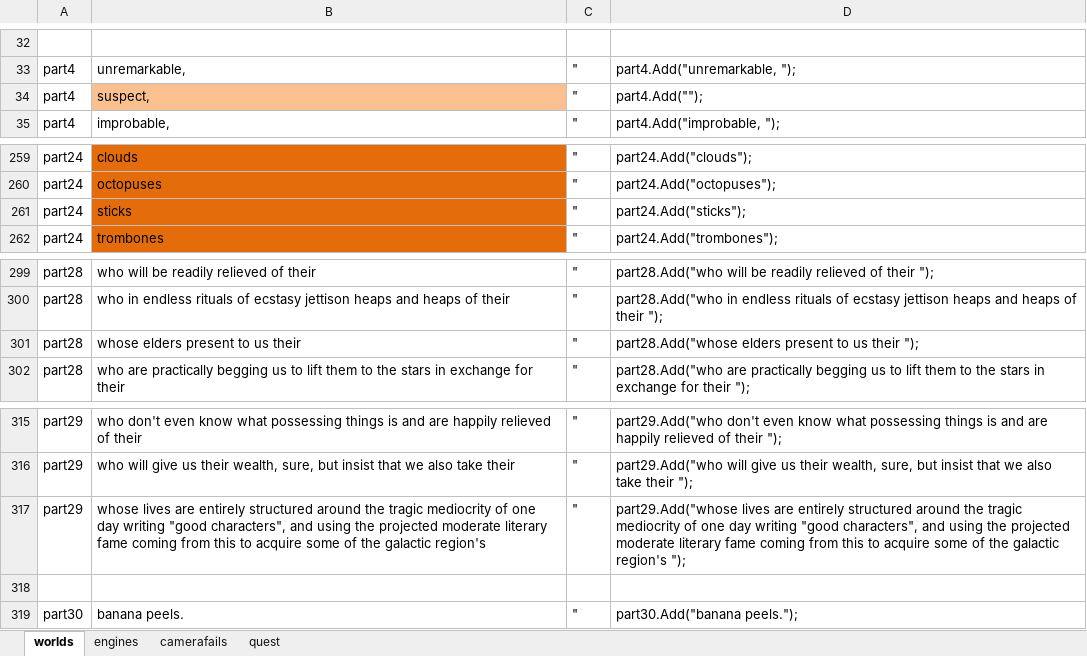
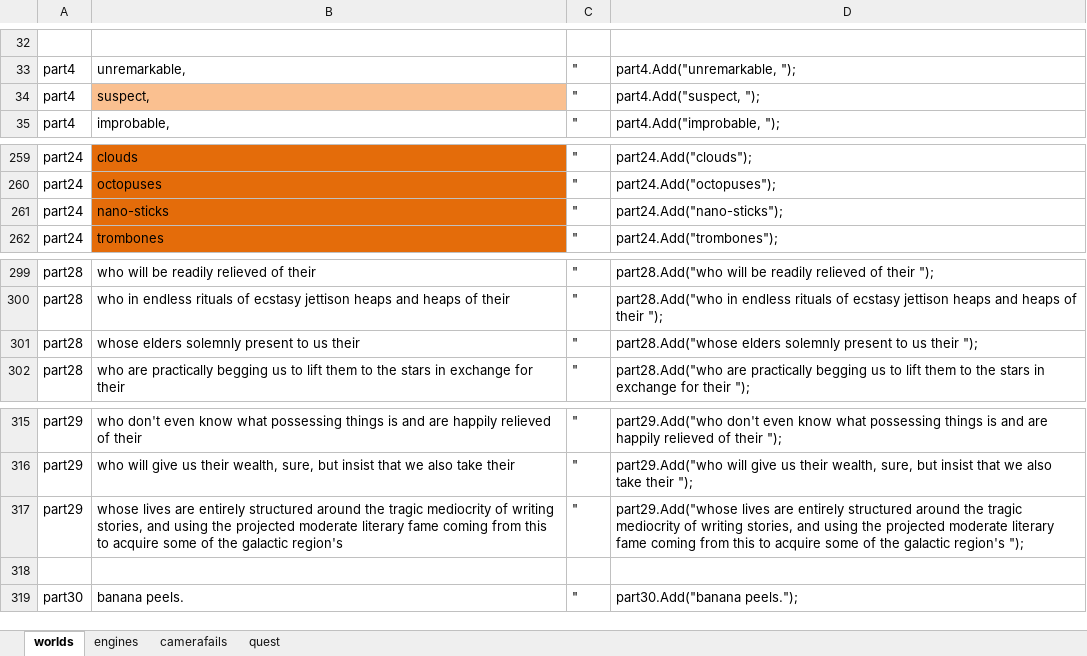
Before and after one commit to Autio/18-Quintillion, an Excel workbook: 18 Quintillion/Assets/Quintillion.xlsx, sheet worlds, drawn as a sheet; only a part is shown, gaps mark what is left out; values as stored, in another font and other column widths than the file's, no borders; the diff covers the shown part only; the diff names each change by its address in the sheet, - before the commit and + after, or states it on an @@ line.

```diff
--- a/18 Quintillion/Assets/Quintillion.xlsx (sheet worlds)
+++ b/18 Quintillion/Assets/Quintillion.xlsx (sheet worlds)
-D34: part4.Add("");
+D34: part4.Add("suspect, ");
-B261: sticks
+B261: nano-sticks
-D261: part24.Add("sticks");
+D261: part24.Add("nano-sticks");
-B301: whose elders present to us their
+B301: whose elders solemnly present to us their
-D301: part28.Add("whose elders present to…
+D301: part28.Add("whose elders solemnly present to…
-B317: …mediocrity of one day writing "good characters", and using…
+B317: …mediocrity of writing stories, and using…
-D317: …mediocrity of one day writing "good characters", and using…
+D317: …mediocrity of writing stories, and using…
```
Also changed, not shown: 30 edited cells elsewhere in this sheet, 10 other files.
